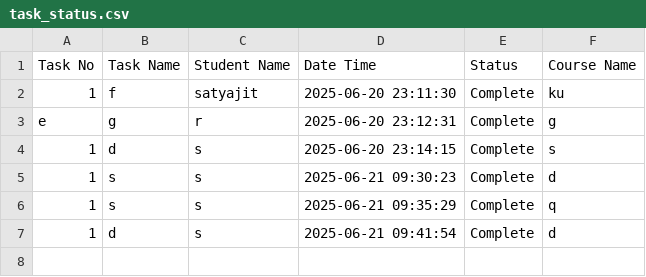
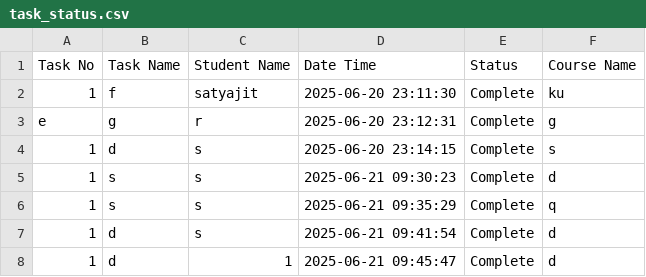
Before and after one commit to Satyajit-Pawar/task-submission-records, a CSV file: student-task-repo/task_status.csv, drawn as a sheet.

Commit message:
Task 1 completed by 1

```diff
--- a/student-task-repo/task_status.csv
+++ b/student-task-repo/task_status.csv
@@ -7 +7,2 @@ e,g,r,2025-06-20 23:12:31,Complete,g
 1,d,s,2025-06-21 09:41:54,Complete,d
+1,d,1,2025-06-21 09:45:47,Complete,d
```
